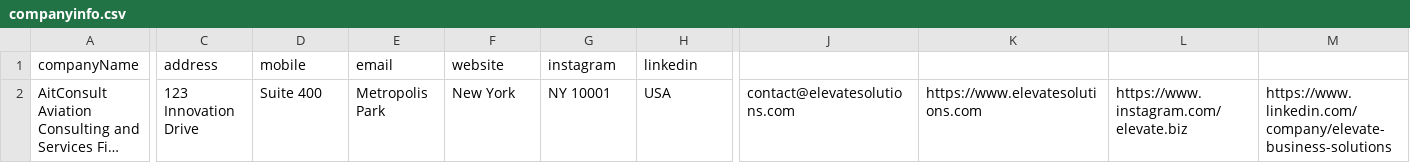
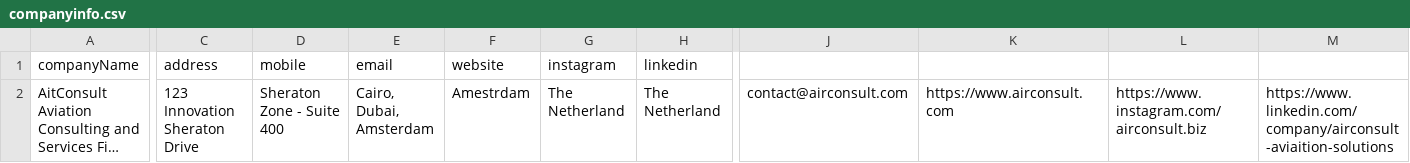
Before and after one commit to hassan210360/airconsult, a CSV file: Assets/companyinfo.csv, drawn as a sheet; only a part is shown, gaps mark what is left out; long unchanged cells end in …; the diff names each change by its address in the sheet, - before the commit and + after, or states it on an @@ line.

```diff
--- a/Assets/companyinfo.csv
+++ b/Assets/companyinfo.csv
-C2 (address): 123 Innovation Drive
+C2 (address): 123 Innovation Sheraton Drive
-D2 (mobile): Suite 400
+D2 (mobile): Sheraton Zone - Suite 400
-E2 (email): Metropolis Park
+E2 (email): Cairo, Dubai, Amsterdam
-F2 (website): New York
+F2 (website): Amestrdam
-G2 (instagram): NY 10001
+G2 (instagram): The Netherland
-H2 (linkedin): USA
+H2 (linkedin): The Netherland
-J2: contact@elevatesolutions.com
+J2: contact@airconsult.com
-K2: https://www.elevatesolutions.com
+K2: https://www.airconsult.com
-L2: https://www.instagram.com/elevate.biz
+L2: https://www.instagram.com/airconsult.biz
-M2: https://www.linkedin.com/company/elevate-business-solutions
+M2: https://www.linkedin.com/company/airconsult-aviaition-solutions
```
Also changed, not shown: Assets/images.csv.
